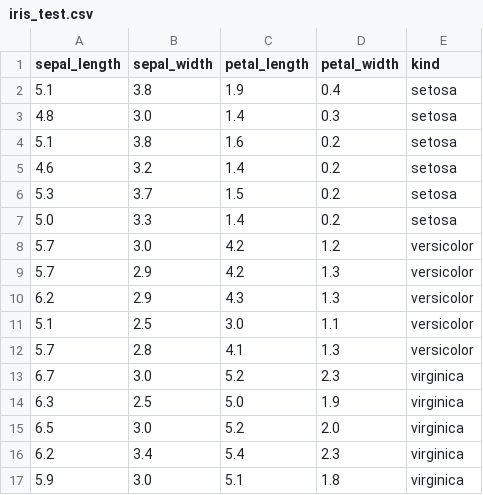
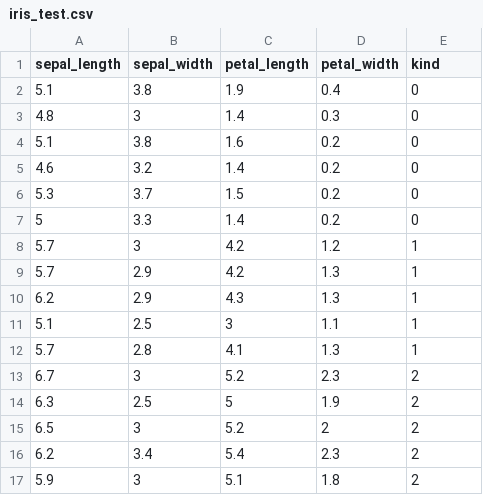
Before and after one commit to masakura/machine_leaning_samples, a CSV file: kerasによる識別プログラム/iris_2/iris_test.csv, drawn as a sheet.

```diff
--- a/kerasによる識別プログラム/iris_2/iris_test.csv
+++ b/kerasによる識別プログラム/iris_2/iris_test.csv
@@ -1,17 +1,17 @@
 sepal_length,sepal_width,petal_length,petal_width,kind
-5.1,3.8,1.9,0.4,setosa
-4.8,3.0,1.4,0.3,setosa
-5.1,3.8,1.6,0.2,setosa
-4.6,3.2,1.4,0.2,setosa
-5.3,3.7,1.5,0.2,setosa
-5.0,3.3,1.4,0.2,setosa
-5.7,3.0,4.2,1.2,versicolor
-5.7,2.9,4.2,1.3,versicolor
-6.2,2.9,4.3,1.3,versicolor
-5.1,2.5,3.0,1.1,versicolor
-5.7,2.8,4.1,1.3,versicolor
-6.7,3.0,5.2,2.3,virginica
-6.3,2.5,5.0,1.9,virginica
-6.5,3.0,5.2,2.0,virginica
-6.2,3.4,5.4,2.3,virginica
-5.9,3.0,5.1,1.8,virginica
+5.1,3.8,1.9,0.4,0
+4.8,3,1.4,0.3,0
+5.1,3.8,1.6,0.2,0
+4.6,3.2,1.4,0.2,0
+5.3,3.7,1.5,0.2,0
+5,3.3,1.4,0.2,0
+5.7,3,4.2,1.2,1
+5.7,2.9,4.2,1.3,1
+6.2,2.9,4.3,1.3,1
+5.1,2.5,3,1.1,1
+5.7,2.8,4.1,1.3,1
+6.7,3,5.2,2.3,2
+6.3,2.5,5,1.9,2
+6.5,3,5.2,2,2
+6.2,3.4,5.4,2.3,2
+5.9,3,5.1,1.8,2
```
Also changed, not shown: 6 other files.
